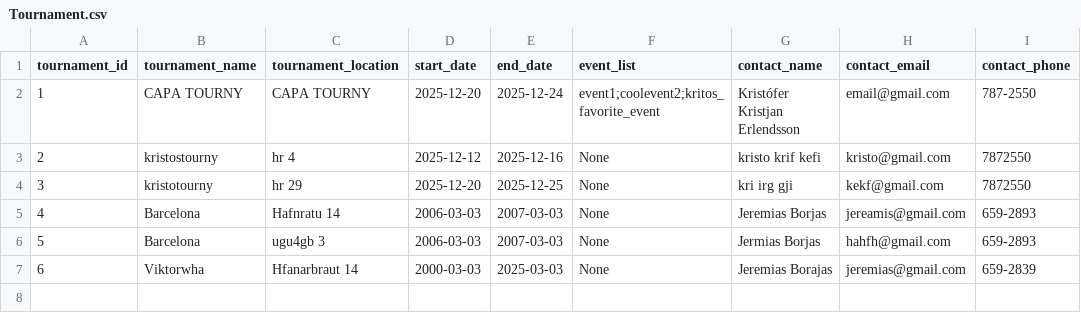
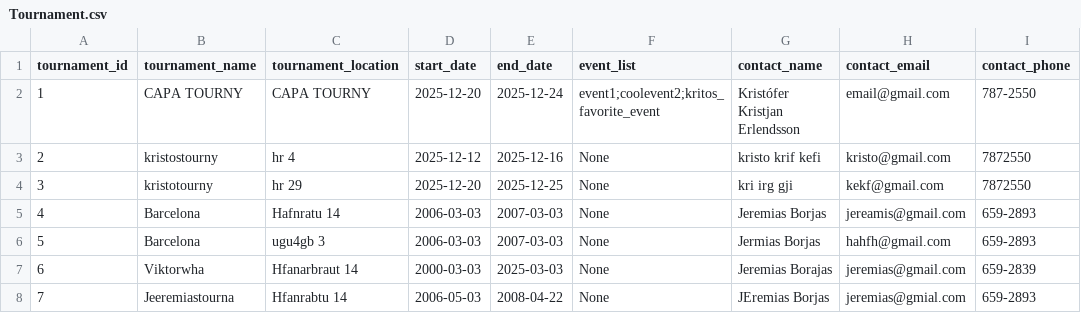
Before and after one commit to viktoryngvi/Verklegt_1, a CSV file: data/Tournament.csv, drawn as a sheet; the diff names each change by its address in the sheet, - before the commit and + after, or states it on an @@ line.

```diff
--- a/data/Tournament.csv
+++ b/data/Tournament.csv
+row 8: 7 | Jeeremiastourna | Hfanrabtu 14 | 2006-05-03 | 2008-04-22 | None | JEremias Borjas | jeremias@gmial.com | 659-2893
```
Also changed, not shown: data/player_info.csv, data/teams.csv, 8 other files.
